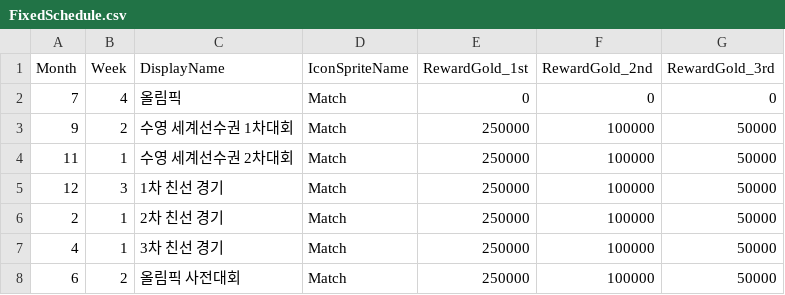
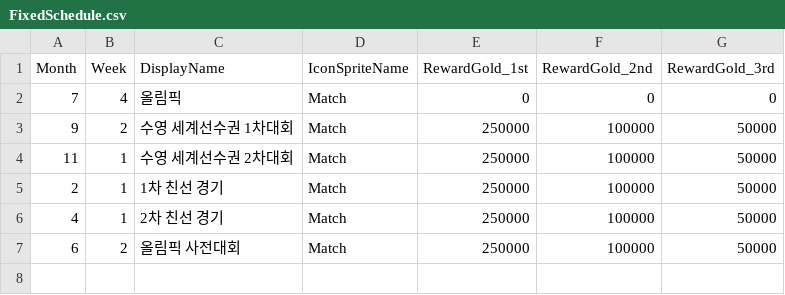
Before and after one commit to devAdaid/Stove_GameJam_SummerOlympic, a CSV file: Assets/Resources/Data/FixedSchedule.csv, drawn as a sheet.

```diff
--- a/Assets/Resources/Data/FixedSchedule.csv
+++ b/Assets/Resources/Data/FixedSchedule.csv
@@ -4,5 +4,4 @@ Month,Week,DisplayName,IconSpriteName,RewardGold_1st,RewardGold_2nd,RewardGold_3
 11,1,수영 세계선수권 2차대회,Match,250000,100000,50000
-12,3,1차 친선 경기,Match,250000,100000,50000
-2,1,2차 친선 경기,Match,250000,100000,50000
-4,1,3차 친선 경기,Match,250000,100000,50000
+2,1,1차 친선 경기,Match,250000,100000,50000
+4,1,2차 친선 경기,Match,250000,100000,50000
 6,2,올림픽 사전대회,Match,250000,100000,50000
```
Also changed, not shown: 49 other files.
